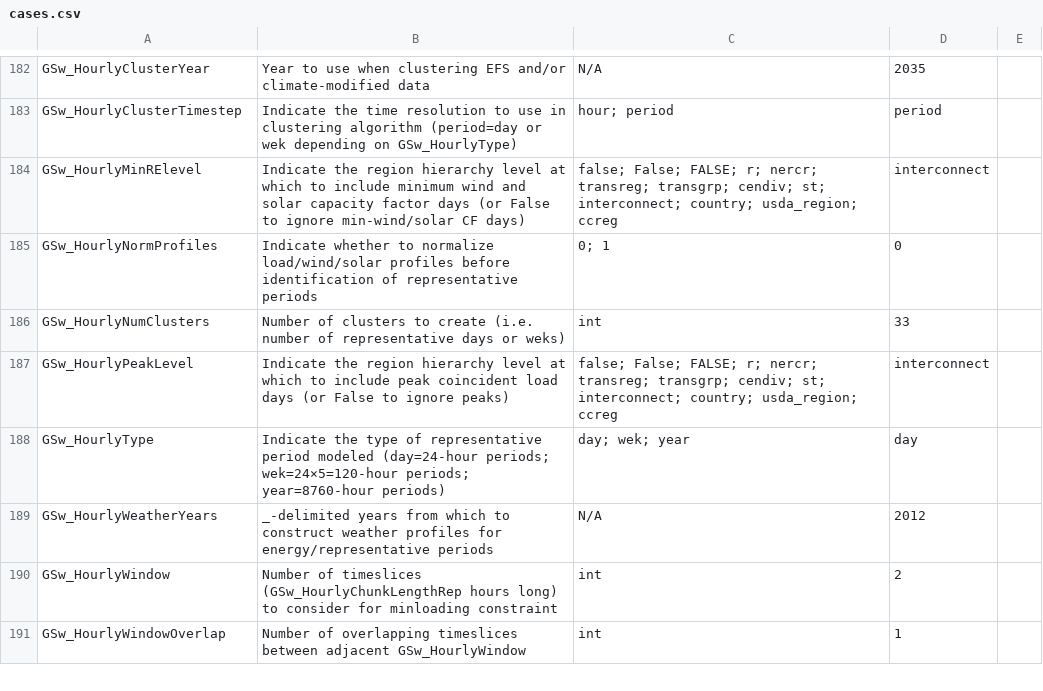
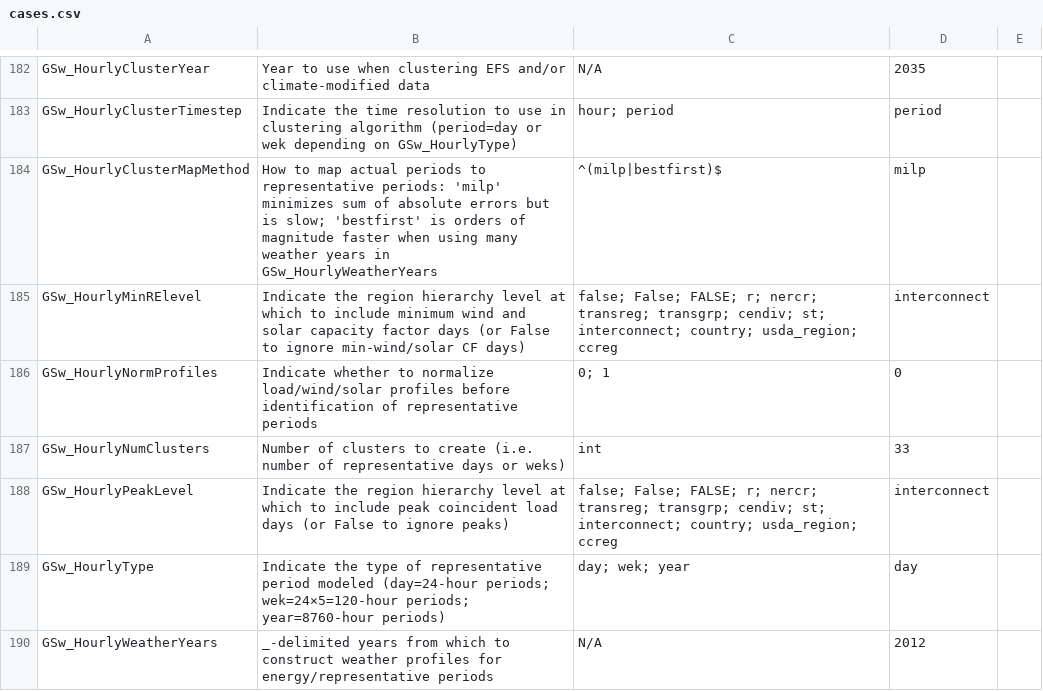
Before and after one commit to ajsbergman/ReEDS, a CSV file: cases.csv, drawn as a sheet; only a part is shown, gaps mark what is left out; the shorter side is filled out with more unchanged rows; the diff names each change by its address in the sheet, - before the commit and + after, or states it on an @@ line.

```diff
--- a/cases.csv
+++ b/cases.csv
+row 184: GSw_HourlyClusterMapMethod | How to map actual periods to representative periods: 'milp' minimizes sum of absolute errors but is slow; 'bestfirst' is orders of magnitude faster when using many weather years in GSw_HourlyWeatherYears | ^(milp|bestfirst)$ | milp
```
Also changed, not shown: 6 other files.
